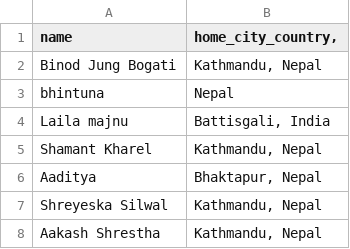
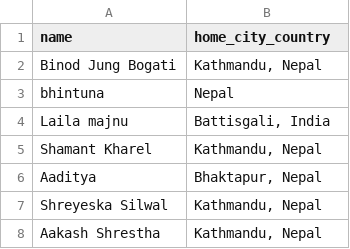
Before and after one commit to bjungbogati/flexdash_map, a CSV file: data/location.csv, drawn as a sheet; only a part is shown.

Commit message:
Update location.csv

```diff
--- a/data/location.csv
+++ b/data/location.csv
@@ -1,2 +1,2 @@
-name              | home_city_country,
+name              | home_city_country
 Binod Jung Bogati | Kathmandu, Nepal
```
